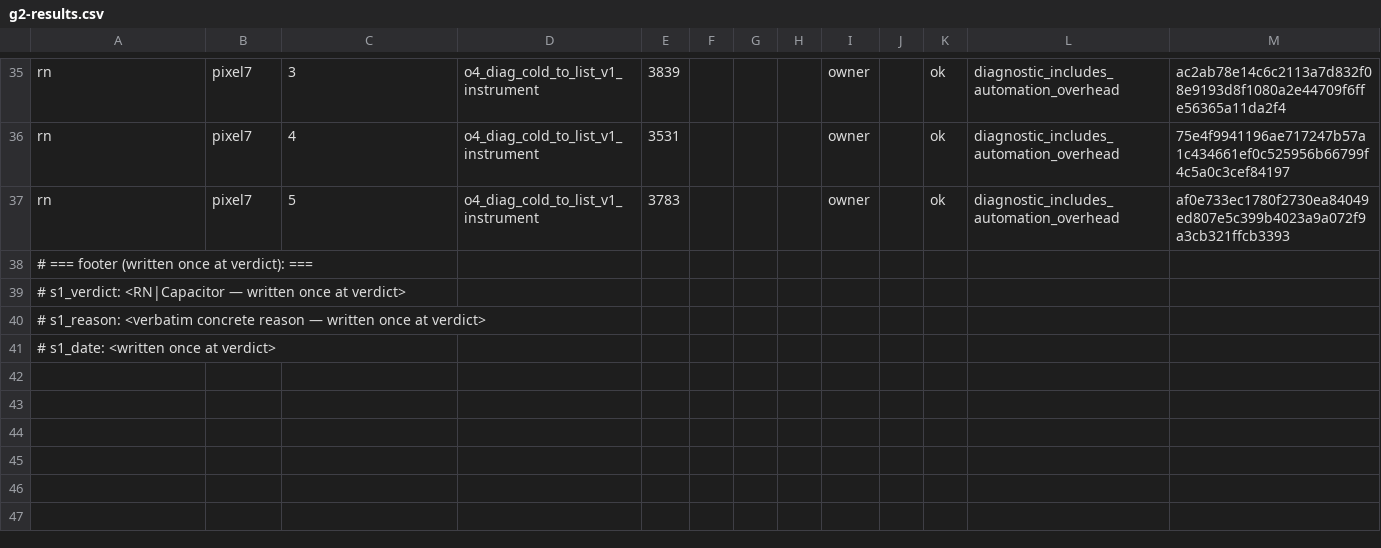
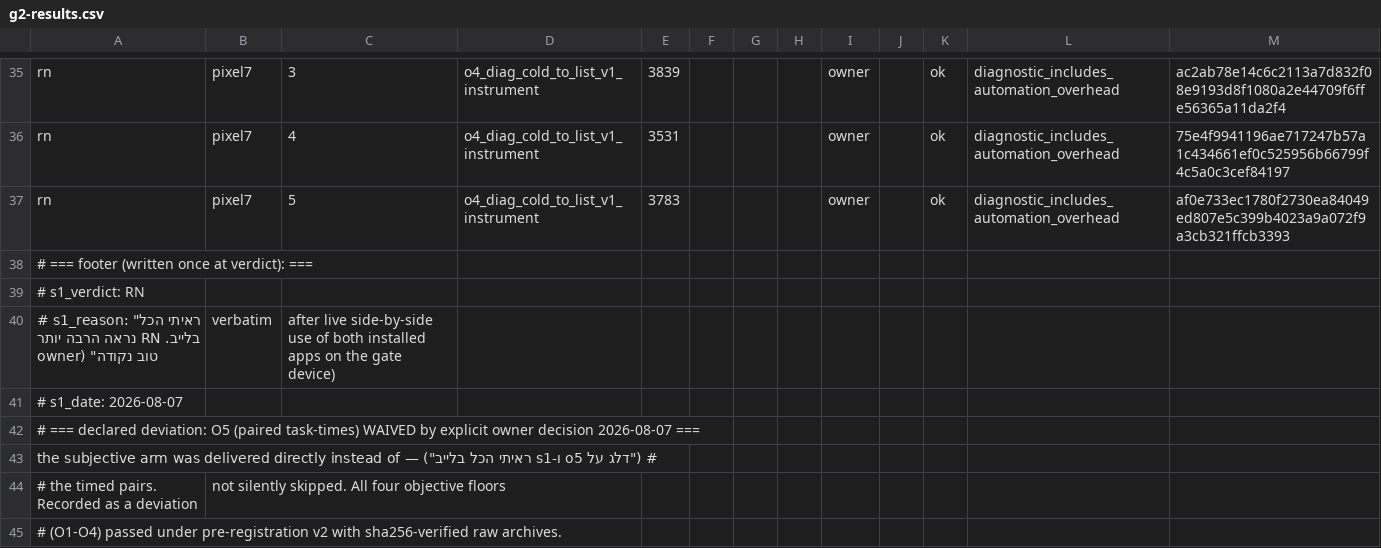
Before and after one commit to exposwifty31/VetTrack---RN-Migration-, a CSV file: docs/g2-results.csv, drawn as a sheet; only a part is shown, gaps mark what is left out.

Commit message:
docs(g2): S1 verdict = RN (owner, verbatim); O5 waived — declared deviation
G2 VERDICT: PASS with one declared deviation.
- O1-O4: all objective floors PASS under pre-registration v2
- S1: owner verdict 'RN' after live side-by-side use of both apps on the
  gate device (verbatim reason in the footer)
- O5: waived by explicit owner decision (recorded, not silently skipped)
The migration proceeds: G2 -> G3.

```diff
--- a/docs/g2-results.csv
+++ b/docs/g2-results.csv
@@ -38,4 +38,8 @@ rn,pixel7,5,o4_diag_cold_to_list_v1_instrument,3783,,,,owner,,ok,diagnostic_incl
 # === footer (written once at verdict): ===
-# s1_verdict: <RN|Capacitor — written once at verdict>
-# s1_reason:  <verbatim concrete reason — written once at verdict>
-# s1_date:    <written once at verdict>
+# s1_verdict: RN
+# s1_reason:  "ראיתי הכל בלייב. RN נראה הרבה יותר טוב נקודה" (owner, verbatim, after live side-by-side use of both installed apps on the gate device)
+# s1_date:    2026-08-07
+# === declared deviation: O5 (paired task-times) WAIVED by explicit owner decision 2026-08-07 ===
+# ("דלג על o5 ו-s1 ראיתי הכל בלייב") — the subjective arm was delivered directly instead of
+# the timed pairs. Recorded as a deviation, not silently skipped. All four objective floors
+# (O1-O4) passed under pre-registration v2 with sha256-verified raw archives.
```
